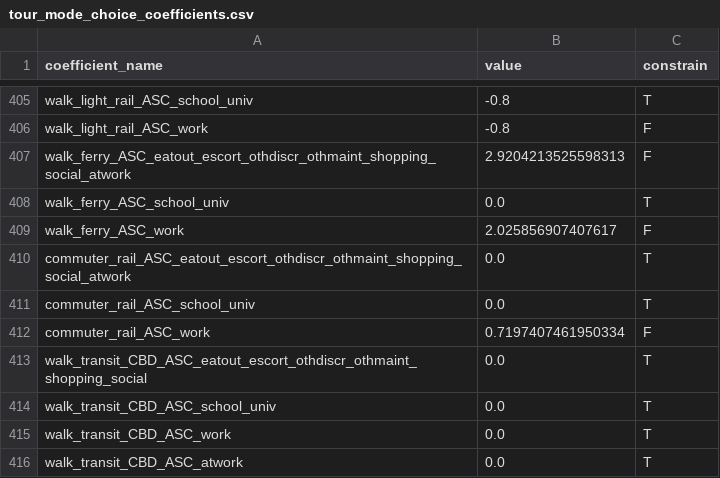
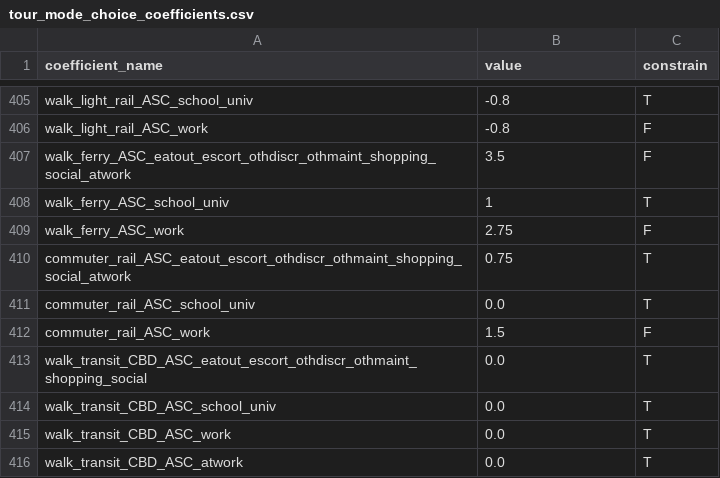
Before and after one commit to psrc/soundcast, a CSV file: inputs/model/activitysim/configs/tour_mode_choice_coefficients.csv, drawn as a sheet; only a part is shown, gaps mark what is left out.

Commit message:
updated VOT to match daysim distributions calibrated auto ownership, nonmand tour frequency, destination, telecommute frequency, WFH, added wait times of 20m to all drive-on ferries

```diff
--- a/inputs/model/activitysim/configs/tour_mode_choice_coefficients.csv
+++ b/inputs/model/activitysim/configs/tour_mode_choice_coefficients.csv
@@ -406,8 +406,8 @@ walk_light_rail_ASC_school_univ,-0.8,T
 walk_light_rail_ASC_work,-0.8,F
-walk_ferry_ASC_eatout_escort_othdiscr_othmaint_shopping_social_atwork,2.9204213525598313,F
-walk_ferry_ASC_school_univ,0.0,T
-walk_ferry_ASC_work,2.025856907407617,F
-commuter_rail_ASC_eatout_escort_othdiscr_othmaint_shopping_social_atwork,0.0,T
+walk_ferry_ASC_eatout_escort_othdiscr_othmaint_shopping_social_atwork,3.5,F
+walk_ferry_ASC_school_univ,1,T
+walk_ferry_ASC_work,2.75,F
+commuter_rail_ASC_eatout_escort_othdiscr_othmaint_shopping_social_atwork,0.75,T
 commuter_rail_ASC_school_univ,0.0,T
-commuter_rail_ASC_work,0.7197407461950334,F
+commuter_rail_ASC_work,1.5,F
 walk_transit_CBD_ASC_eatout_escort_othdiscr_othmaint_shopping_social,0.0,T
```
Also changed, not shown: inputs/model/activitysim/configs/auto_ownership_coefficients.csv, inputs/model/activitysim/configs/non_mandatory_tour_frequency_coeffs_PTYPE_PART.csv, 14 other files.
